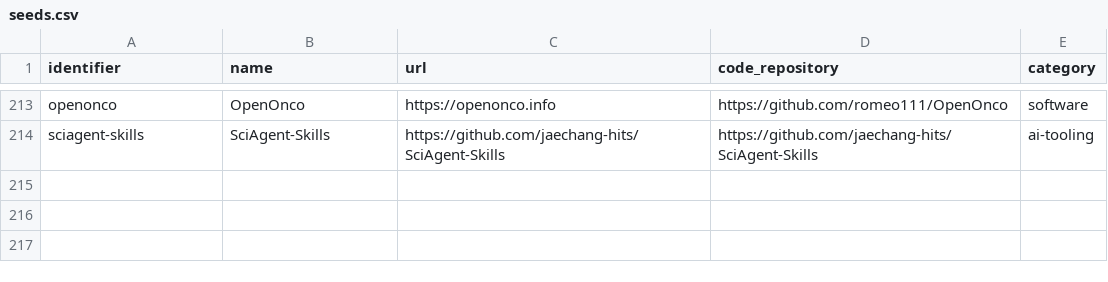
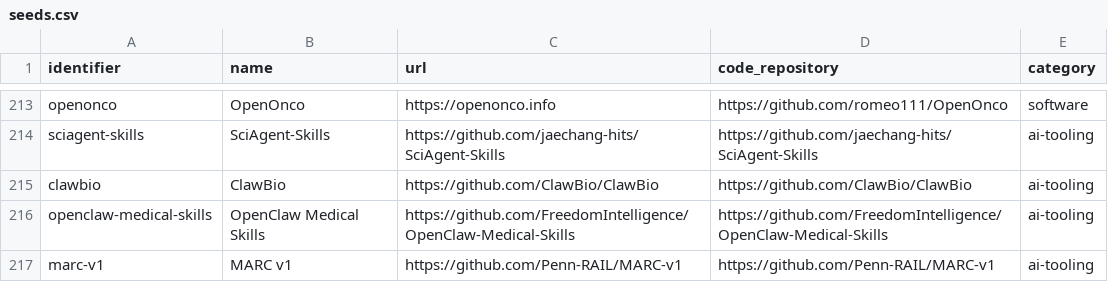
Before and after one commit to FORSE-H/mach-render-deploy, a CSV file: data/seeds.csv, drawn as a sheet; only a part is shown, gaps mark what is left out.

Commit message:
chore: add ClawBio, OpenClaw Medical Skills, MARC v1 seeds (216 total)

```diff
--- a/data/seeds.csv
+++ b/data/seeds.csv
@@ -214 +214,4 @@ openonco,OpenOnco,https://openonco.info,https://github.com/romeo111/OpenOnco,sof
 sciagent-skills,SciAgent-Skills,https://github.com/jaechang-hits/SciAgent-Skills,https://github.com/jaechang-hits/SciAgent-Skills,ai-tooling
+clawbio,ClawBio,https://github.com/ClawBio/ClawBio,https://github.com/ClawBio/ClawBio,ai-tooling
+openclaw-medical-skills,OpenClaw Medical Skills,https://github.com/FreedomIntelligence/OpenClaw-Medical-Skills,https://github.com/FreedomIntelligence/OpenClaw-Medical-Skills,ai-tooling
+marc-v1,MARC v1,https://github.com/Penn-RAIL/MARC-v1,https://github.com/Penn-RAIL/MARC-v1,ai-tooling
```
